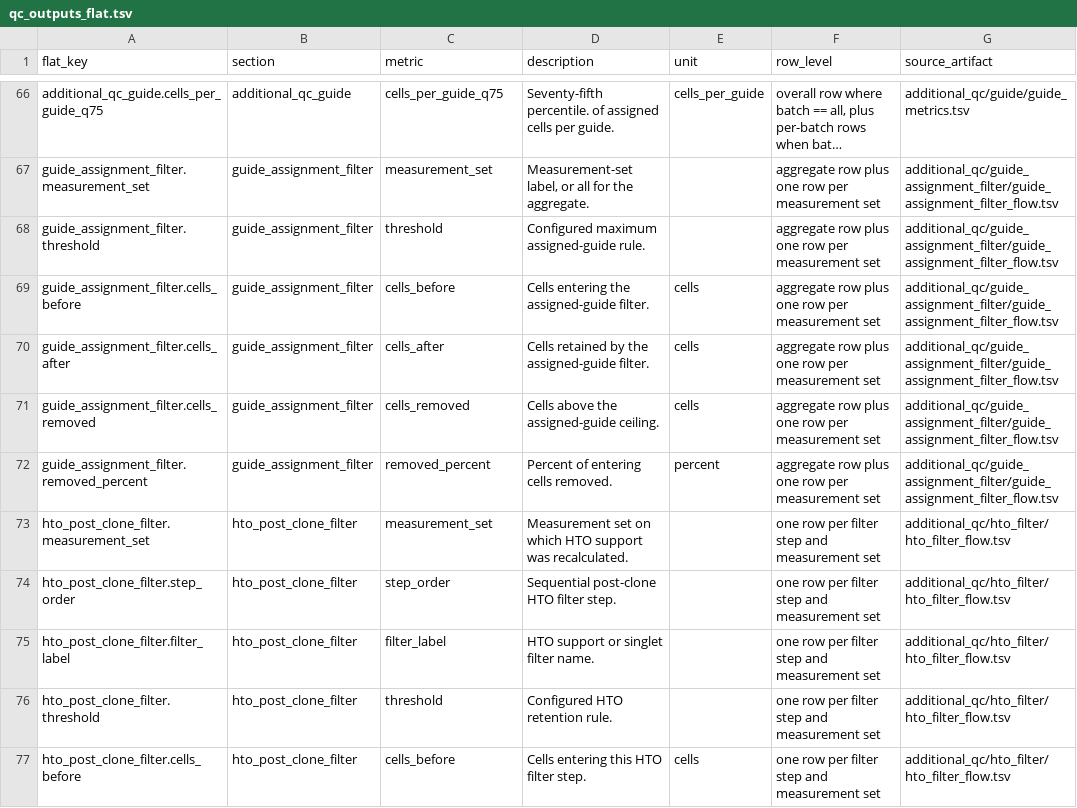
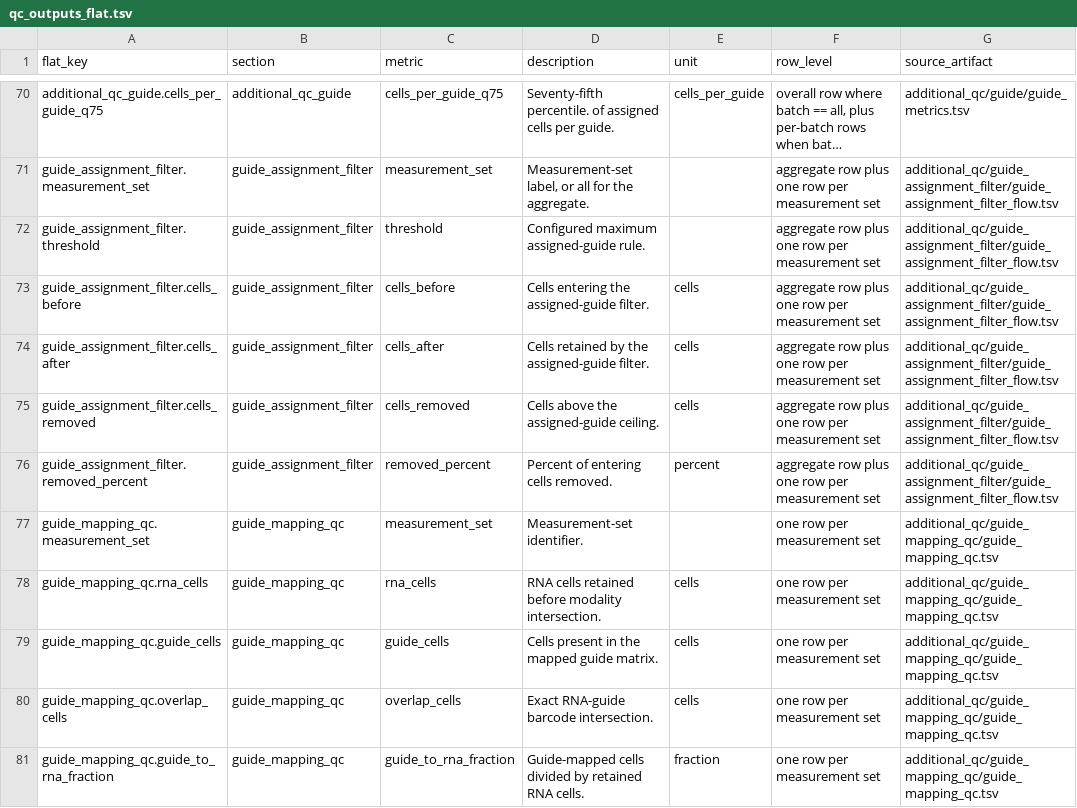
Before and after one commit to pinellolab/CRISPR_Pipeline, a TSV file: docs/qc_outputs_flat.tsv, drawn as a sheet; only a part is shown, gaps mark what is left out; the shorter side is filled out with more unchanged rows; long unchanged cells end in …; the diff covers the shown part only.

Commit message:
Synchronize QC metric catalogs and emit per-guide quartiles

```diff
--- a/docs/qc_outputs_flat.tsv
+++ b/docs/qc_outputs_flat.tsv
@@ -72 +76,6 @@ guide_assignment_filter.cells_removed	guide_assignment_filter	cells_removed	Cell
 guide_assignment_filter.removed_percent	guide_assignment_filter	removed_percent	Percent of entering cells removed.	percent	aggregate row plus one row per measurement set	additional_qc/guide_assignment_filter/guide_assignment_filter_flow.tsv
+guide_mapping_qc.measurement_set	guide_mapping_qc	measurement_set	Measurement-set identifier.		one row per measurement set	additional_qc/guide_mapping_qc/guide_mapping_qc.tsv
+guide_mapping_qc.rna_cells	guide_mapping_qc	rna_cells	RNA cells retained before modality intersection.	cells	one row per measurement set	additional_qc/guide_mapping_qc/guide_mapping_qc.tsv
+guide_mapping_qc.guide_cells	guide_mapping_qc	guide_cells	Cells present in the mapped guide matrix.	cells	one row per measurement set	additional_qc/guide_mapping_qc/guide_mapping_qc.tsv
+guide_mapping_qc.overlap_cells	guide_mapping_qc	overlap_cells	Exact RNA-guide barcode intersection.	cells	one row per measurement set	additional_qc/guide_mapping_qc/guide_mapping_qc.tsv
+guide_mapping_qc.guide_to_rna_fraction	guide_mapping_qc	guide_to_rna_fraction	Guide-mapped cells divided by retained RNA cells.	fraction	one row per measurement set	additional_qc/guide_mapping_qc/guide_mapping_qc.tsv
```
Also changed, not shown: 11 added rows and 2 edited cells elsewhere in this file, 6 other files.
